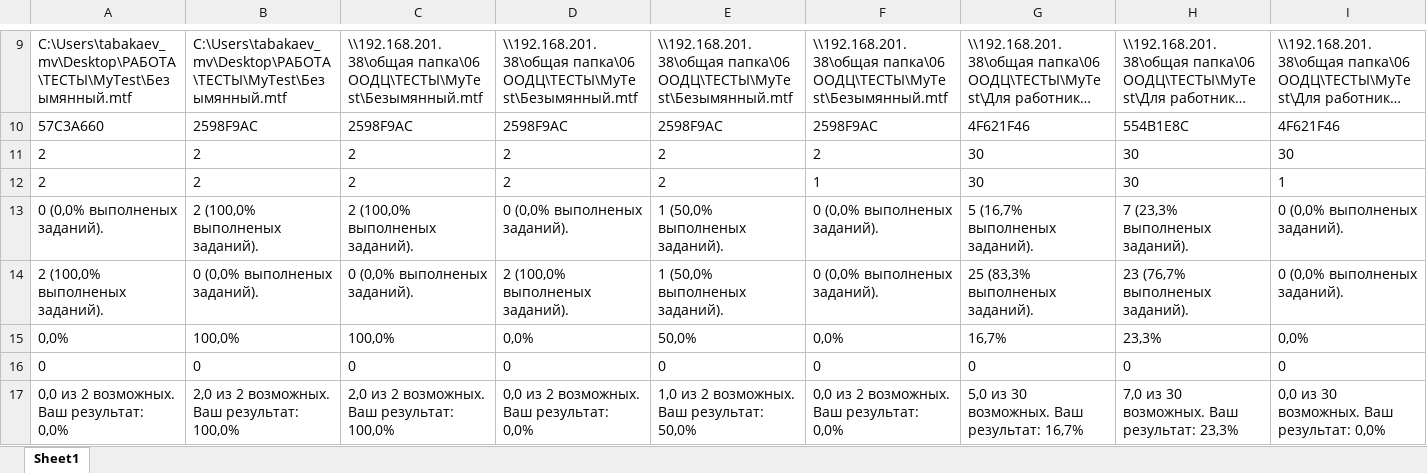
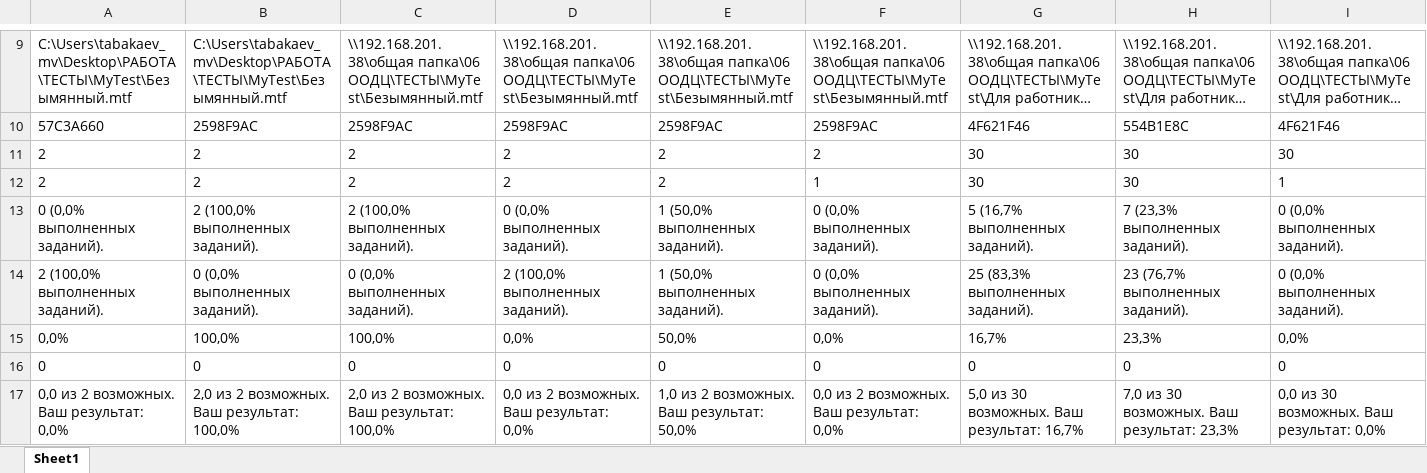
Before and after one commit to Mihakgma/MyTest-results-to-Word-files, an Excel workbook: Parse Test Results into Word files/test_output_MyTestProgramSliced.xlsx, sheet Sheet1, drawn as a sheet; only a part is shown, gaps mark what is left out; long unchanged cells end in …; values as stored, in another font and other column widths than the file's, no borders; the diff covers the shown part only; the diff names each change by its address in the sheet, - before the commit and + after, or states it on an @@ line.

Commit message:
some fixes primarly in classtesterfile.py module. now txt-file to parse should be placed in the current working direktory of the project!!!

```diff
--- a/Parse Test Results into Word files/test_output_MyTestProgramSliced.xlsx (sheet Sheet1)
+++ b/Parse Test Results into Word files/test_output_MyTestProgramSliced.xlsx (sheet Sheet1)
-A13: 0 (0,0% выполненых заданий).
+A13: 0 (0,0% выполненных заданий).
-B13: 2 (100,0% выполненых заданий).
+B13: 2 (100,0% выполненных заданий).
-C13: 2 (100,0% выполненых заданий).
+C13: 2 (100,0% выполненных заданий).
-D13: 0 (0,0% выполненых заданий).
+D13: 0 (0,0% выполненных заданий).
-E13:E14: 1 (50,0% выполненых заданий).
+E13:E14: 1 (50,0% выполненных заданий).
-F13:F14: 0 (0,0% выполненых заданий).
+F13:F14: 0 (0,0% выполненных заданий).
-G13: 5 (16,7% выполненых заданий).
+G13: 5 (16,7% выполненных заданий).
-H13: 7 (23,3% выполненых заданий).
+H13: 7 (23,3% выполненных заданий).
-I13:I14: 0 (0,0% выполненых заданий).
+I13:I14: 0 (0,0% выполненных заданий).
-A14: 2 (100,0% выполненых заданий).
+A14: 2 (100,0% выполненных заданий).
-B14: 0 (0,0% выполненых заданий).
+B14: 0 (0,0% выполненных заданий).
-C14: 0 (0,0% выполненых заданий).
+C14: 0 (0,0% выполненных заданий).
-D14: 2 (100,0% выполненых заданий).
+D14: 2 (100,0% выполненных заданий).
-G14: 25 (83,3% выполненых заданий).
+G14: 25 (83,3% выполненных заданий).
-H14: 23 (76,7% выполненых заданий).
+H14: 23 (76,7% выполненных заданий).
```
Also changed, not shown: 90 edited cells elsewhere in this sheet, 3 other files.
